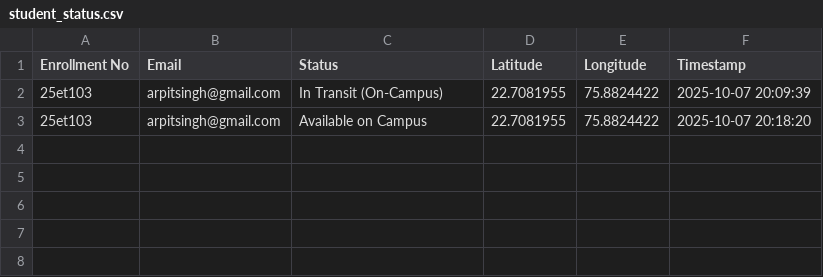
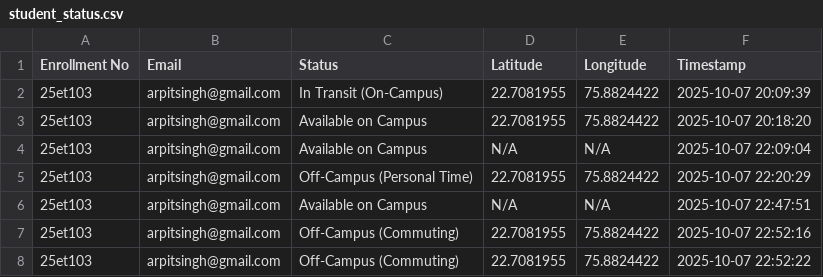
Before and after one commit to Beast-arpit/Ethos-2025, a CSV file: student_status.csv, drawn as a sheet.

```diff
--- a/student_status.csv
+++ b/student_status.csv
@@ -3 +3,6 @@
 25et103,arpitsingh@gmail.com,"Available on Campus",22.7081955,75.8824422,"2025-10-07 20:18:20"
+25et103,arpitsingh@gmail.com,"Available on Campus",N/A,N/A,"2025-10-07 22:09:04"
+25et103,arpitsingh@gmail.com,"Off-Campus (Personal Time)",22.7081955,75.8824422,"2025-10-07 22:20:29"
+25et103,arpitsingh@gmail.com,"Available on Campus",N/A,N/A,"2025-10-07 22:47:51"
+25et103,arpitsingh@gmail.com,"Off-Campus (Commuting)",22.7081955,75.8824422,"2025-10-07 22:52:16"
+25et103,arpitsingh@gmail.com,"Off-Campus (Commuting)",22.7081955,75.8824422,"2025-10-07 22:52:22"
```
Also changed, not shown: 1 other file.
